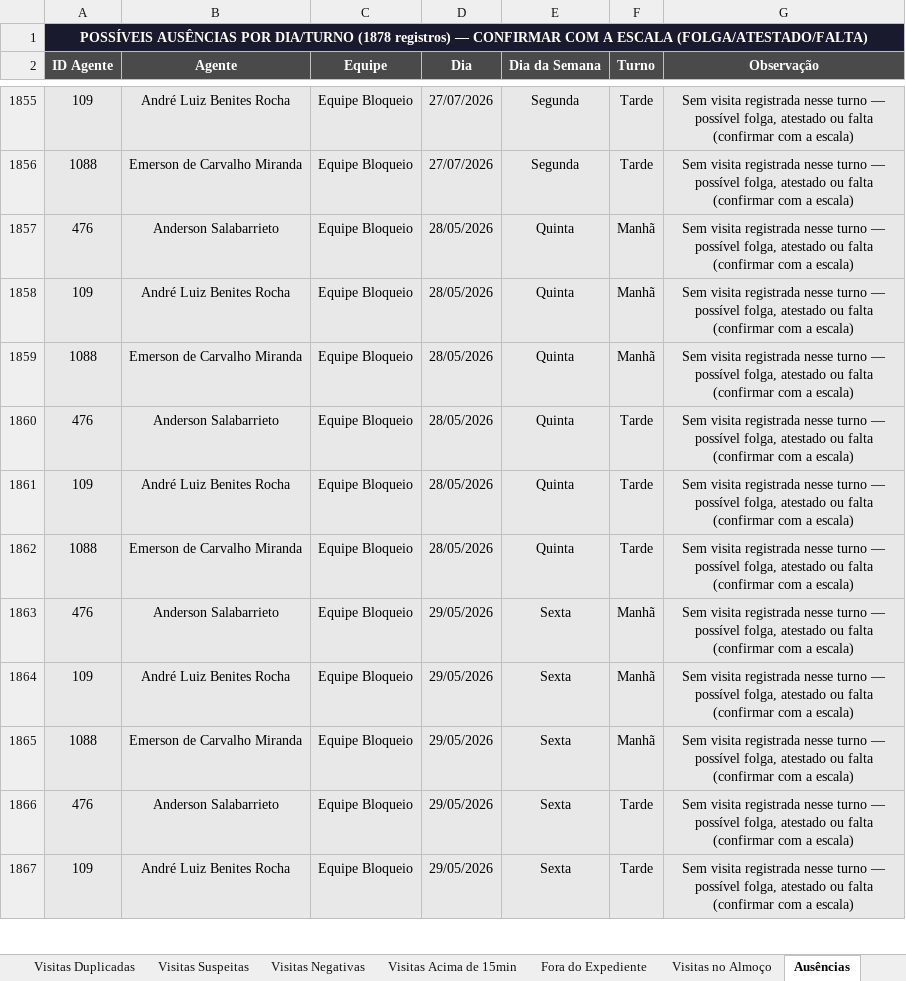
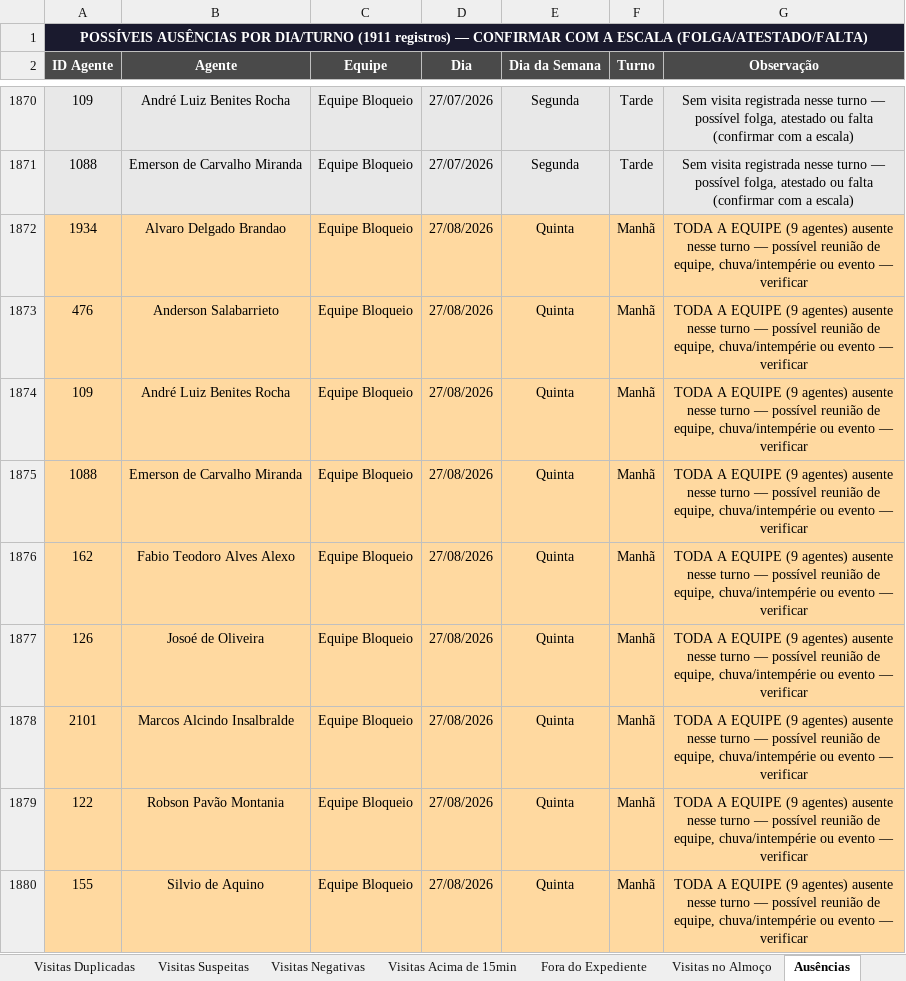
Before and after one commit to LucsDevPro/Sentinela, an Excel workbook: data/Analise_Consolidada.xlsx, sheet Ausências, drawn as a sheet; only a part is shown, gaps mark what is left out; the shorter side is filled out with more unchanged rows; values as stored, in another font and other column widths than the file's, no borders; the diff covers the shown part only; the diff names each change by its address in the sheet, - before the commit and + after, or states it on an @@ line.

```diff
--- a/data/Analise_Consolidada.xlsx (sheet Ausências)
+++ b/data/Analise_Consolidada.xlsx (sheet Ausências)
-A1 (ID Agente): …POR DIA/TURNO (1878 registros) —…
+A1 (ID Agente): …POR DIA/TURNO (1911 registros) —…
+row 1872: 1934 | Alvaro Delgado Brandao | Equipe Bloqueio | 27/08/2026 | Quinta | Manhã | TODA A EQUIPE (9 agentes) ausente nesse turno — possível reunião de equipe, chuva/intempérie ou evento — verificar
+row 1873: 476 | Anderson Salabarrieto | Equipe Bloqueio | 27/08/2026 | Quinta | Manhã | TODA A EQUIPE (9 agentes) ausente nesse turno — possível reunião de equipe, chuva/intempérie ou evento — verificar
+row 1874: 109 | André Luiz Benites Rocha | Equipe Bloqueio | 27/08/2026 | Quinta | Manhã | TODA A EQUIPE (9 agentes) ausente nesse turno — possível reunião de equipe, chuva/intempérie ou evento — verificar
+row 1875: 1088 | Emerson de Carvalho Miranda | Equipe Bloqueio | 27/08/2026 | Quinta | Manhã | TODA A EQUIPE (9 agentes) ausente nesse turno — possível reunião de equipe, chuva/intempérie ou evento — verificar
+row 1876: 162 | Fabio Teodoro Alves Alexo | Equipe Bloqueio | 27/08/2026 | Quinta | Manhã | TODA A EQUIPE (9 agentes) ausente nesse turno — possível reunião de equipe, chuva/intempérie ou evento — verificar
+row 1877: 126 | Josoé de Oliveira | Equipe Bloqueio | 27/08/2026 | Quinta | Manhã | TODA A EQUIPE (9 agentes) ausente nesse turno — possível reunião de equipe, chuva/intempérie ou evento — verificar
+row 1878: 2101 | Marcos Alcindo Insalbralde | Equipe Bloqueio | 27/08/2026 | Quinta | Manhã | TODA A EQUIPE (9 agentes) ausente nesse turno — possível reunião de equipe, chuva/intempérie ou evento — verificar
+row 1879: 122 | Robson Pavão Montania | Equipe Bloqueio | 27/08/2026 | Quinta | Manhã | TODA A EQUIPE (9 agentes) ausente nesse turno — possível reunião de equipe, chuva/intempérie ou evento — verificar
+row 1880: 155 | Silvio de Aquino | Equipe Bloqueio | 27/08/2026 | Quinta | Manhã | TODA A EQUIPE (9 agentes) ausente nesse turno — possível reunião de equipe, chuva/intempérie ou evento — verificar
```
Also changed, not shown: 30 added rows and 6 removed rows elsewhere in this sheet, sheet Ranking, sheet Fora do Expediente, sheet Visitas Acima de 15min, sheet Resumo Semanal, sheet Visitas no Almoço, sheet Resumo Geral, 6 more sheets, data/historico/semana_318.xlsx, data/historico/semana_321.xlsx, 19 other files.
